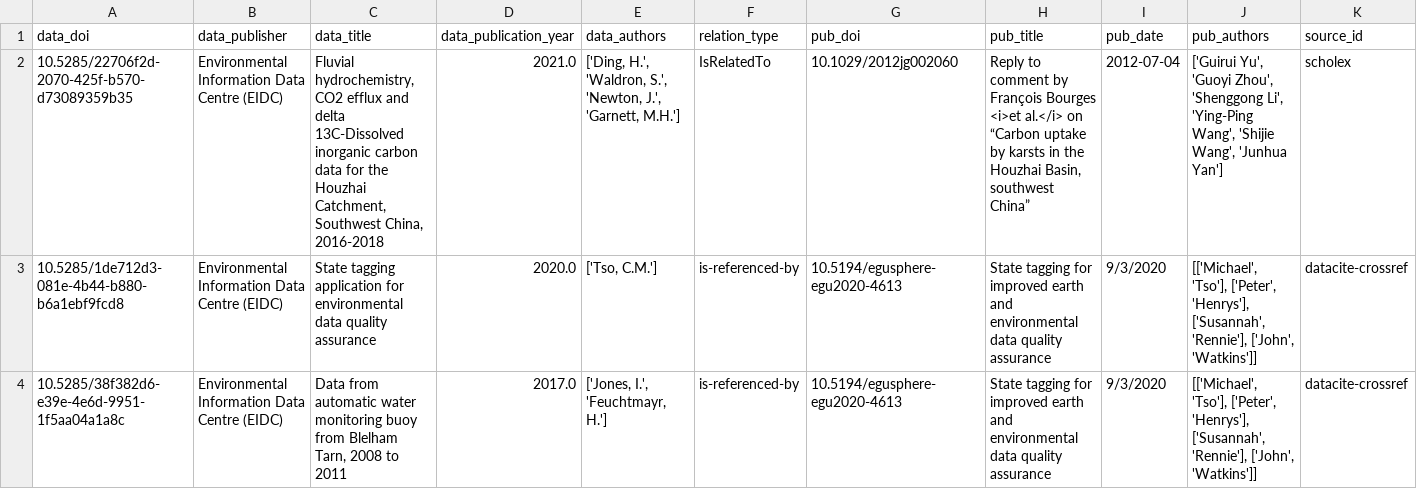
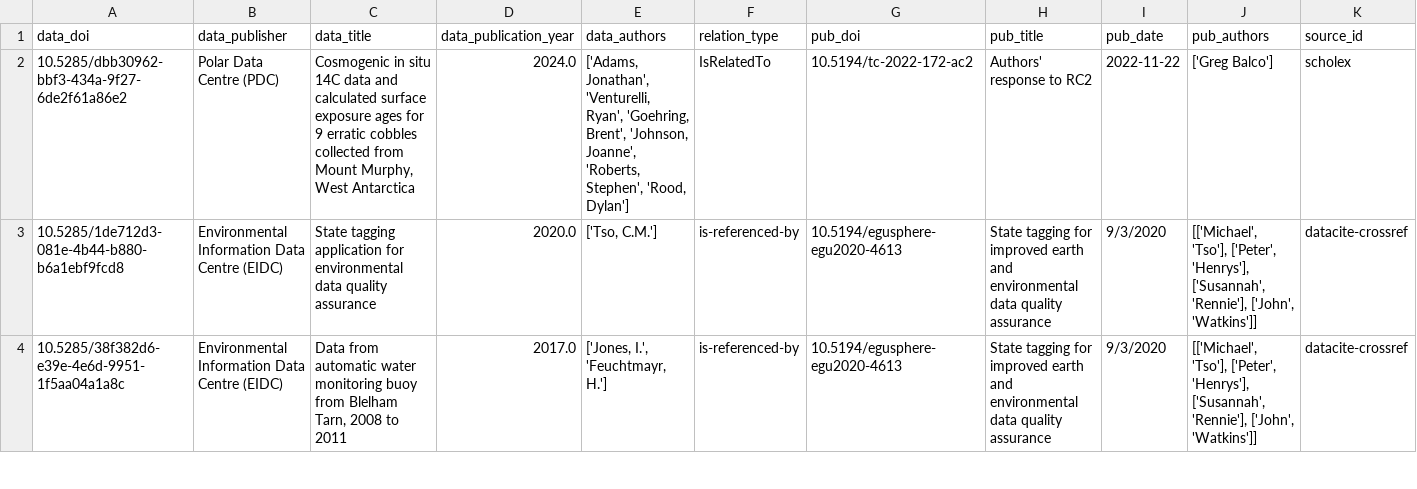
Before and after one commit to NERC-EDS/citationNotebook, a CSV file: Results/v3/filtered_out_df.csv, drawn as a sheet; only a part is shown; removed rows and columns are numbered as before the commit, all else as after; rows hold the shown columns only; the diff names each change by its address in the sheet, - before the commit and + after, or states it on an @@ line.

Commit message:
add publication_type = peer-review filter

```diff
--- a/Results/v3/filtered_out_df.csv
+++ b/Results/v3/filtered_out_df.csv
-row 2: 10.5285/22706f2d-2070-425f-b570-d73089359b35 | Environmental Information Data Centre (EIDC) | Fluvial hydrochemistry, CO2 efflux and delta 13C-Dissolved inorganic carbon data for the Houzhai Catchment, Southwest China, 2016-2018 | 2021.0 | ['Ding, H.', 'Waldron, S.', 'Newton, J.', 'Garnett, M.H.'] | IsRelatedTo | 10.1029/2012jg002060 | Reply to comment by François Bourges <i>et al.</i> on “Carbon uptake by karsts in the Houzhai Basin, southwest China” | 2012-07-04 | ['Guirui Yu', 'Guoyi Zhou', 'Shenggong Li', 'Ying-Ping Wang', 'Shijie Wang', 'Junhua Yan'] | scholex
+row 2: 10.5285/dbb30962-bbf3-434a-9f27-6de2f61a86e2 | Polar Data Centre (PDC) | Cosmogenic in situ 14C data and calculated surface exposure ages for 9 erratic cobbles collected from Mount Murphy, West Antarctica | 2024.0 | ['Adams, Jonathan', 'Venturelli, Ryan', 'Goehring, Brent', 'Johnson, Joanne', 'Roberts, Stephen', 'Rood, Dylan'] | IsRelatedTo | 10.5194/tc-2022-172-ac2 | Authors' response to RC2 | 2022-11-22 | ['Greg Balco'] | scholex
```
Also changed, not shown: 1 other file.
